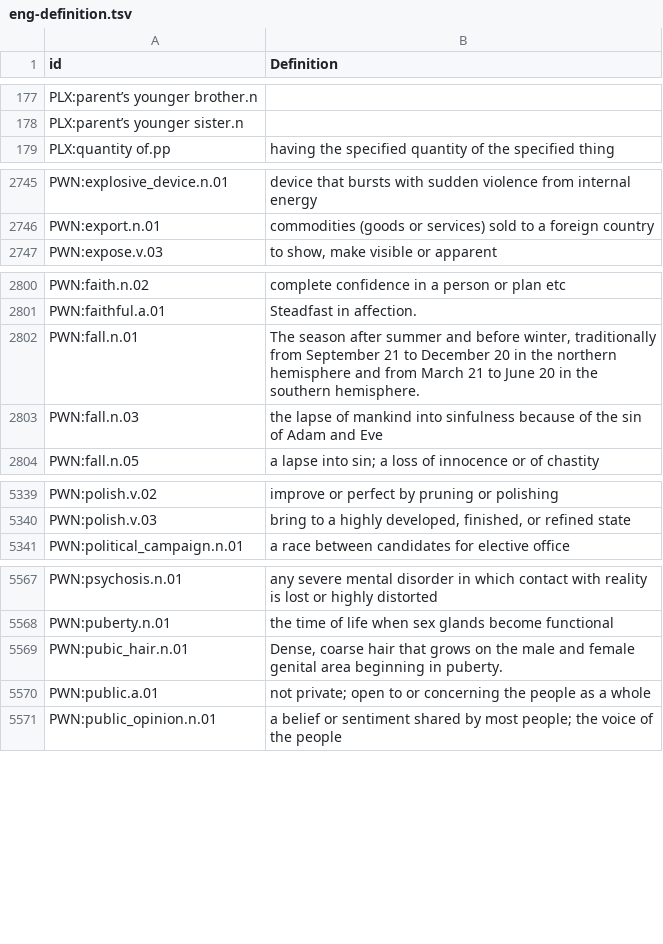
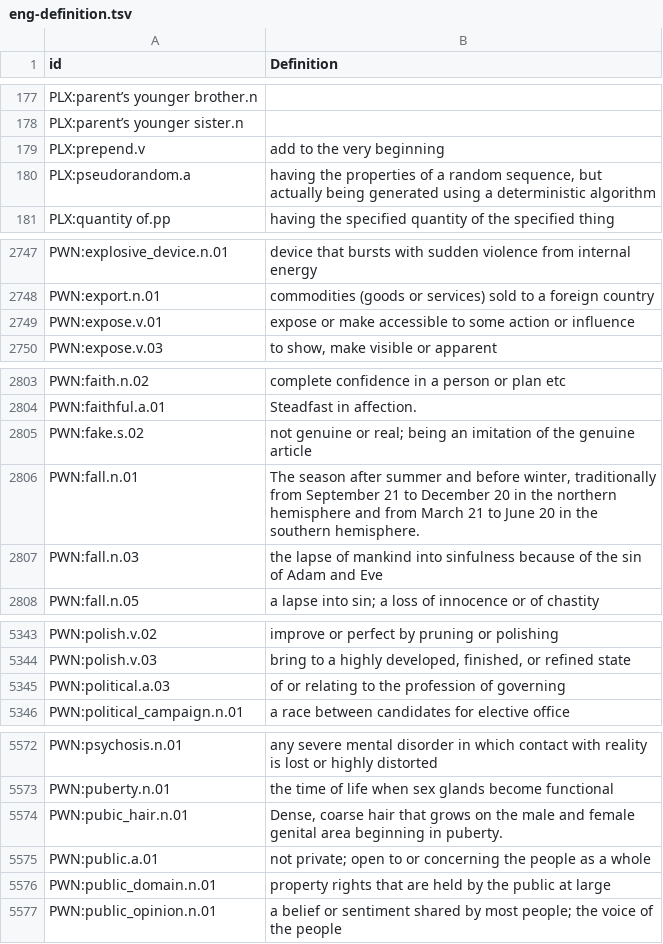
Before and after one commit to barumau/panlexia, a TSV file: concepts/E/eng-definition.tsv, drawn as a sheet; only a part is shown, gaps mark what is left out; the diff covers the shown part only; the diff names each change by its address in the sheet, - before the commit and + after, or states it on an @@ line.

```diff
--- a/concepts/E/eng-definition.tsv
+++ b/concepts/E/eng-definition.tsv
+row 179: PLX:prepend.v | add to the very beginning
+row 180: PLX:pseudorandom.a | having the properties of a random sequence, but actually being generated using a deterministic algorithm
+row 2749: PWN:expose.v.01 | expose or make accessible to some action or influence
+row 2805: PWN:fake.s.02 | not genuine or real; being an imitation of the genuine article
+row 5345: PWN:political.a.03 | of or relating to the profession of governing
+row 5576: PWN:public_domain.n.01 | property rights that are held by the public at large
```
Also changed, not shown: 1 added row elsewhere in this file, data/id_map.tsv, dict/E/eng.tsv, 1 other file.
